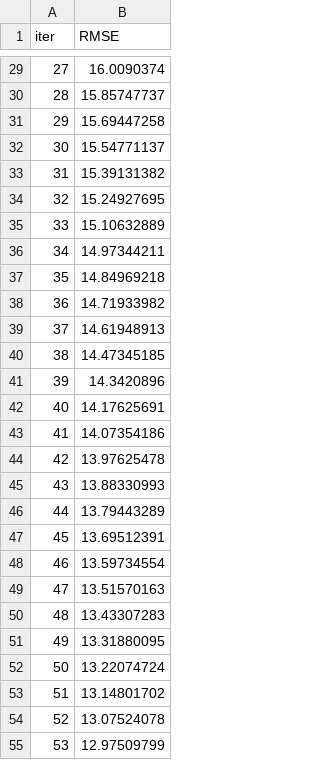
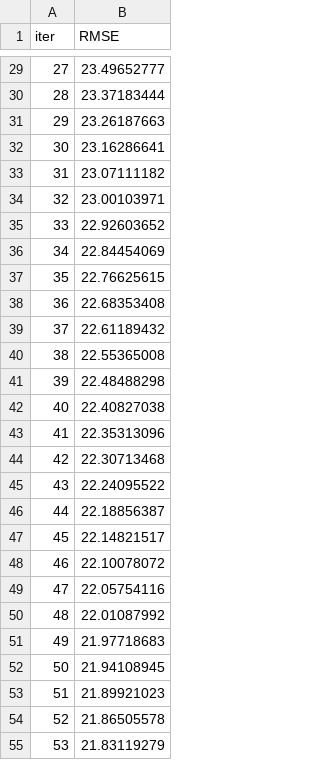
Before and after one commit to Fatiha-maryam/Islamabad_aqi_prediction, a TSV file: catboost_info/learn_error.tsv, drawn as a sheet; only a part is shown, gaps mark what is left out; the diff covers the shown part only.

```diff
--- a/catboost_info/learn_error.tsv
+++ b/catboost_info/learn_error.tsv
@@ -29,27 +29,27 @@ iter	RMSE
-27	16.0090374
-28	15.85747737
-29	15.69447258
-30	15.54771137
-31	15.39131382
-32	15.24927695
-33	15.10632889
-34	14.97344211
-35	14.84969218
-36	14.71933982
-37	14.61948913
-38	14.47345185
-39	14.3420896
-40	14.17625691
-41	14.07354186
-42	13.97625478
-43	13.88330993
-44	13.79443289
-45	13.69512391
-46	13.59734554
-47	13.51570163
-48	13.43307283
-49	13.31880095
-50	13.22074724
-51	13.14801702
-52	13.07524078
-53	12.97509799
+27	23.49652777
+28	23.37183444
+29	23.26187663
+30	23.16286641
+31	23.07111182
+32	23.00103971
+33	22.92603652
+34	22.84454069
+35	22.76625615
+36	22.68353408
+37	22.61189432
+38	22.55365008
+39	22.48488298
+40	22.40827038
+41	22.35313096
+42	22.30713468
+43	22.24095522
+44	22.18856387
+45	22.14821517
+46	22.10078072
+47	22.05754116
+48	22.01087992
+49	21.97718683
+50	21.94108945
+51	21.89921023
+52	21.86505578
+53	21.83119279
```
Also changed, not shown: 173 edited cells elsewhere in this file, catboost_info/time_left.tsv, models/evaluation_metrics.csv, 12 other files.
